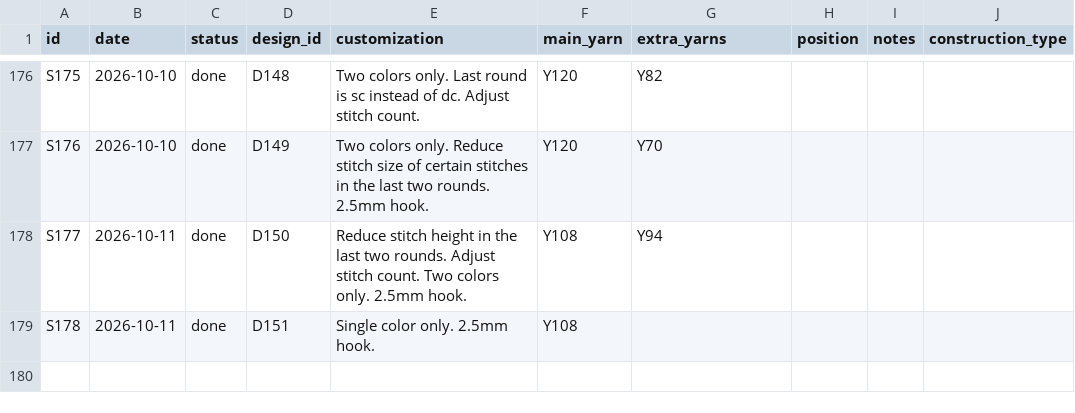
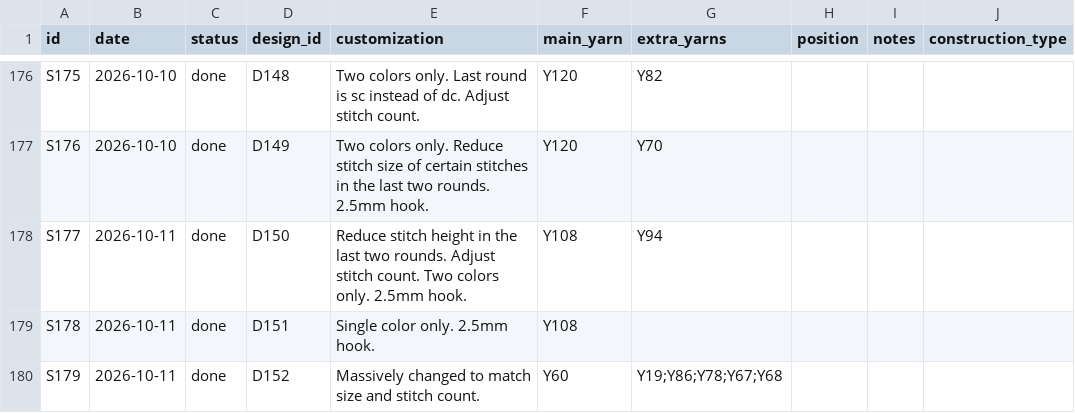
Before and after one commit to anhtr/grannydb, a CSV file: data/squares.csv, drawn as a sheet; only a part is shown, gaps mark what is left out.

Commit message:
Update 1 yarn, update 1 design, update 1 square
- save yarns/Y67 — Skeins left: 1
- save designs/D152 — Name: Rainbow Arch, Source: SRC06, Construction: solid, Notes: Page 92
- save squares/S179 — Date: 2026-10-11, Status: done, Design: D152, Customization: Massively changed to match size and stitch count., Main colour: Y60, Extra colours: Y19;Y86;Y78;Y67;Y68

```diff
--- a/data/squares.csv
+++ b/data/squares.csv
@@ -181 +181,2 @@ S177,2026-10-11,done,D150,Reduce stitch height in the last two rounds. Adjust st
 S178,2026-10-11,done,D151,Single color only. 2.5mm hook.,Y108,,,,
+S179,2026-10-11,done,D152,Massively changed to match size and stitch count.,Y60,Y19;Y86;Y78;Y67;Y68,,,
```
Also changed, not shown: data/designs.csv, data/yarns.csv.
